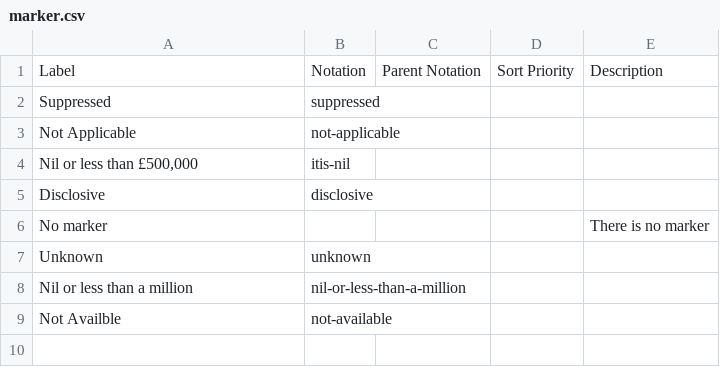
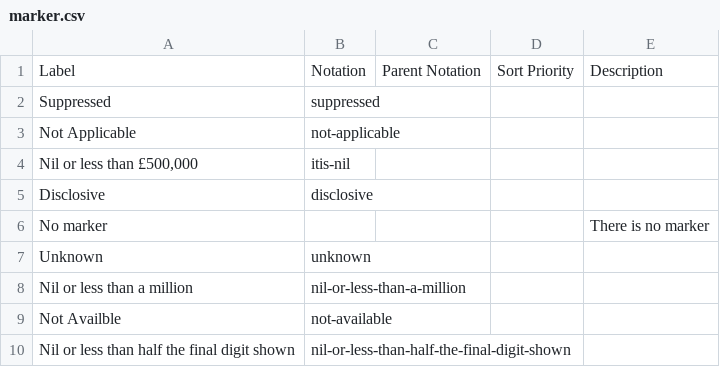
Before and after one commit to GSS-Cogs/family-trade, a CSV file: reference/codelists/marker.csv, drawn as a sheet.

```diff
--- a/reference/codelists/marker.csv
+++ b/reference/codelists/marker.csv
@@ -9 +9,2 @@ Nil or less than a million,nil-or-less-than-a-million,,,
 Not Availble,not-available,,,
+Nil or less than half the final digit shown,nil-or-less-than-half-the-final-digit-shown,,,
```
Also changed, not shown: 1 other file.
